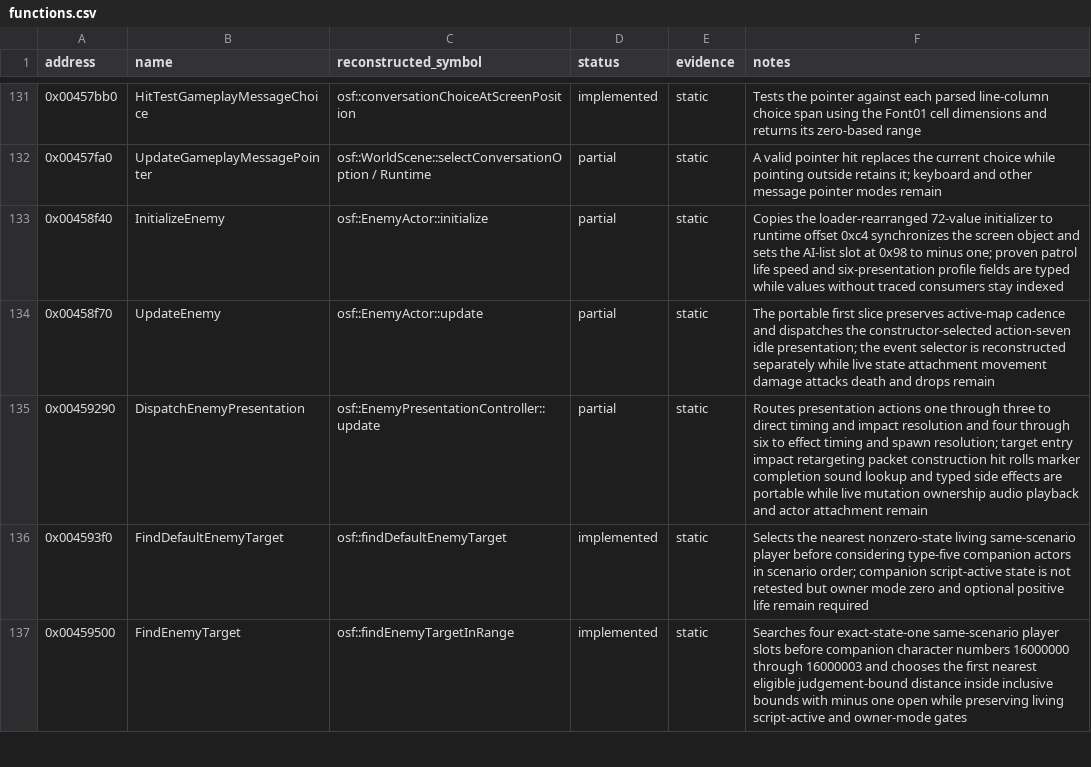
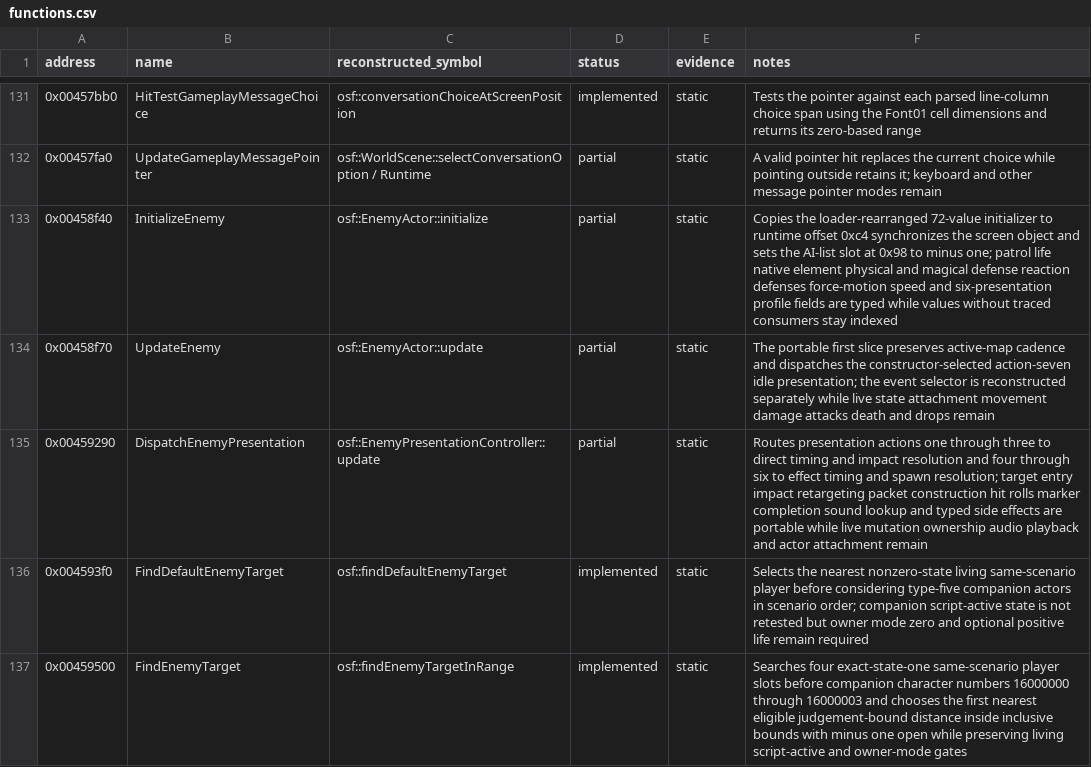
Before and after one commit to RednibCoding/OpenShadowFlare, a CSV file: reverse/shadowflare-exe/functions.csv, drawn as a sheet; only a part is shown, gaps mark what is left out; the diff covers the shown part only.

```diff
--- a/reverse/shadowflare-exe/functions.csv
+++ b/reverse/shadowflare-exe/functions.csv
@@ -132,3 +132,3 @@ address,name,reconstructed_symbol,status,evidence,notes
 0x00457fa0,UpdateGameplayMessagePointer,osf::WorldScene::selectConversationOption / Runtime,partial,static,A valid pointer hit replaces the current choice while pointing outside retains it; keyboard and other message pointer modes remain
-0x00458f40,InitializeEnemy,osf::EnemyActor::initialize,partial,static,Copies the loader-rearranged 72-value initializer to runtime offset 0xc4 synchronizes the screen object and sets the AI-list slot at 0x98 to minus one; proven patrol life speed and six-presentation profile fields are typed while values without traced consumers stay indexed
+0x00458f40,InitializeEnemy,osf::EnemyActor::initialize,partial,static,Copies the loader-rearranged 72-value initializer to runtime offset 0xc4 synchronizes the screen object and sets the AI-list slot at 0x98 to minus one; patrol life native element physical and magical defense reaction defenses force-motion speed and six-presentation profile fields are typed while values without traced consumers stay indexed
 0x00458f70,UpdateEnemy,osf::EnemyActor::update,partial,static,The portable first slice preserves active-map cadence and dispatches the constructor-selected action-seven idle presentation; the event selector is reconstructed separately while live state attachment movement damage attacks death and drops remain
```
Also changed, not shown: 1 added row and 1 edited cell elsewhere in this file, 25 other files.
